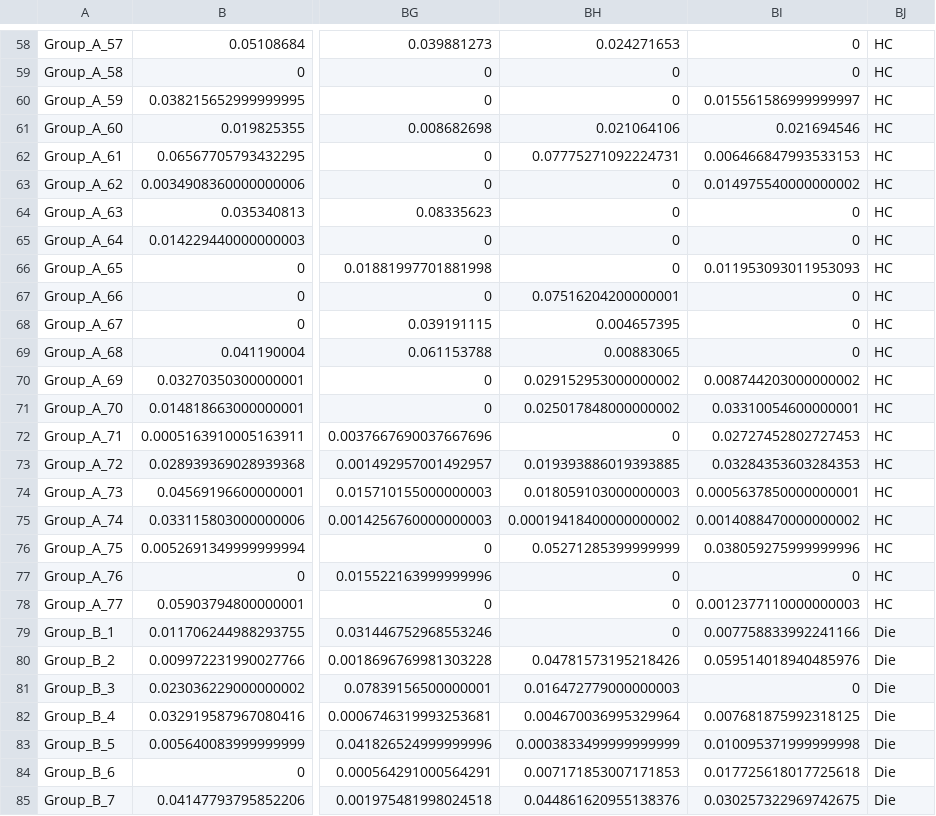
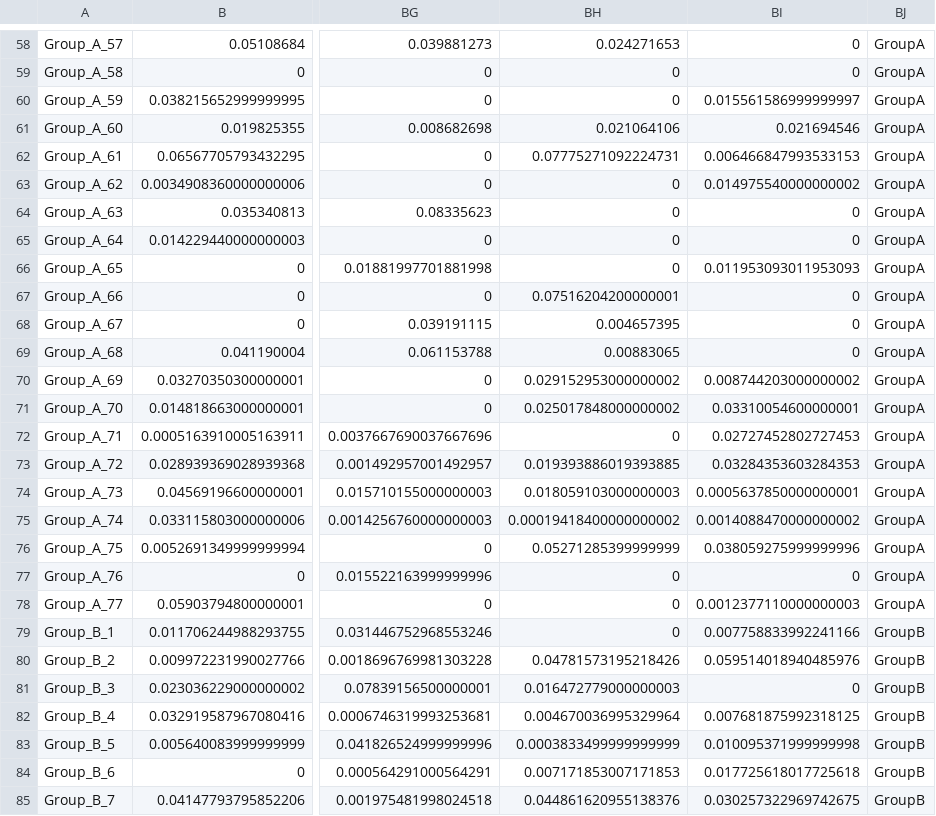
Before and after one commit to qdu-bioinfo/Phylo-Spec, a CSV file: data/Synthetic Dataset 1/Synthetic_Dataset_1.csv, drawn as a sheet; only a part is shown, gaps mark what is left out; the diff covers the shown part only; the diff names each change by its address in the sheet, - before the commit and + after, or states it on an @@ line.

```diff
--- a/data/Synthetic Dataset 1/Synthetic_Dataset_1.csv
+++ b/data/Synthetic Dataset 1/Synthetic_Dataset_1.csv
-BJ58:BJ78: HC
+BJ58:BJ78: GroupA
-BJ79:BJ85: Die
+BJ79:BJ85: GroupB
```
Also changed, not shown: 120 edited cells elsewhere in this file, data/Synthetic Dataset 2/Synthetic_Dataset_2_50.csv, data/Synthetic Dataset 2/Synthetic_Dataset_2_60.csv.
